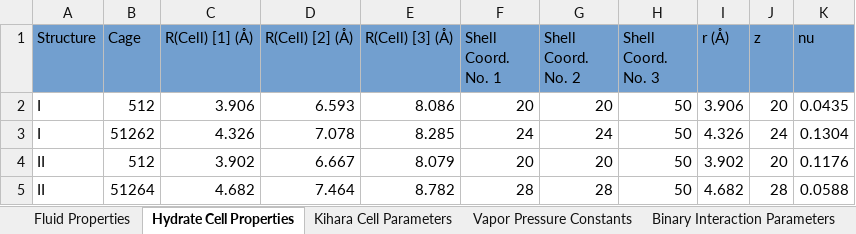
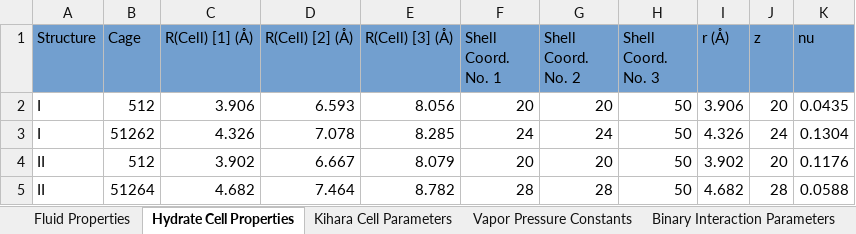
Before and after one commit to karstenkunneman/P2F-HydrateCalc, an Excel workbook: Data.xlsx, sheet Hydrate Cell Properties, drawn as a sheet; values as stored, in another font and other column widths than the file's, no borders; the diff names each change by its address in the sheet, - before the commit and + after, or states it on an @@ line.

```diff
--- a/Data.xlsx (sheet Hydrate Cell Properties)
+++ b/Data.xlsx (sheet Hydrate Cell Properties)
-E2 (R(Cell) [3] (Å)): 8.086
+E2 (R(Cell) [3] (Å)): 8.056
```
Also changed, not shown: sheet Binary Interaction Parameters, sheet Fluid Properties, sheet Credits, 16 other files.
